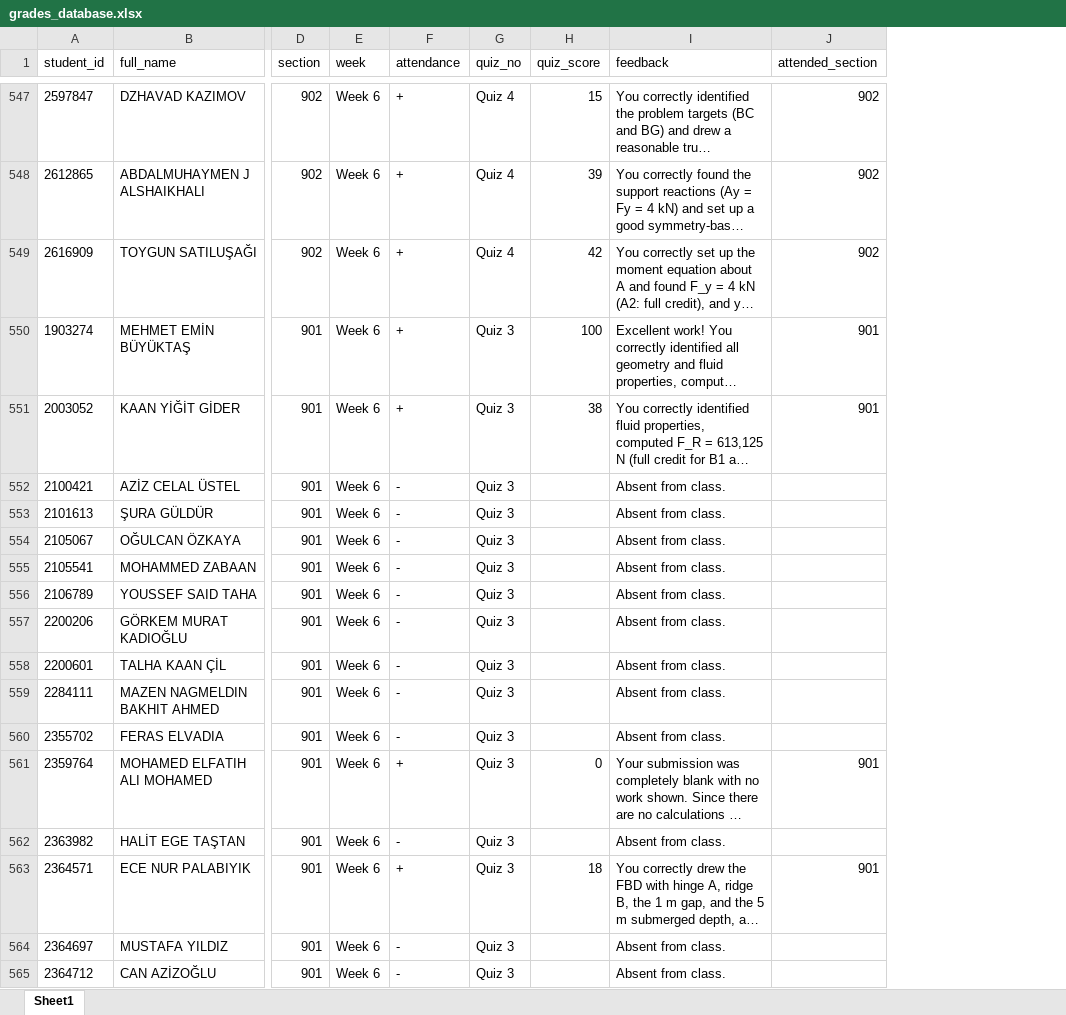
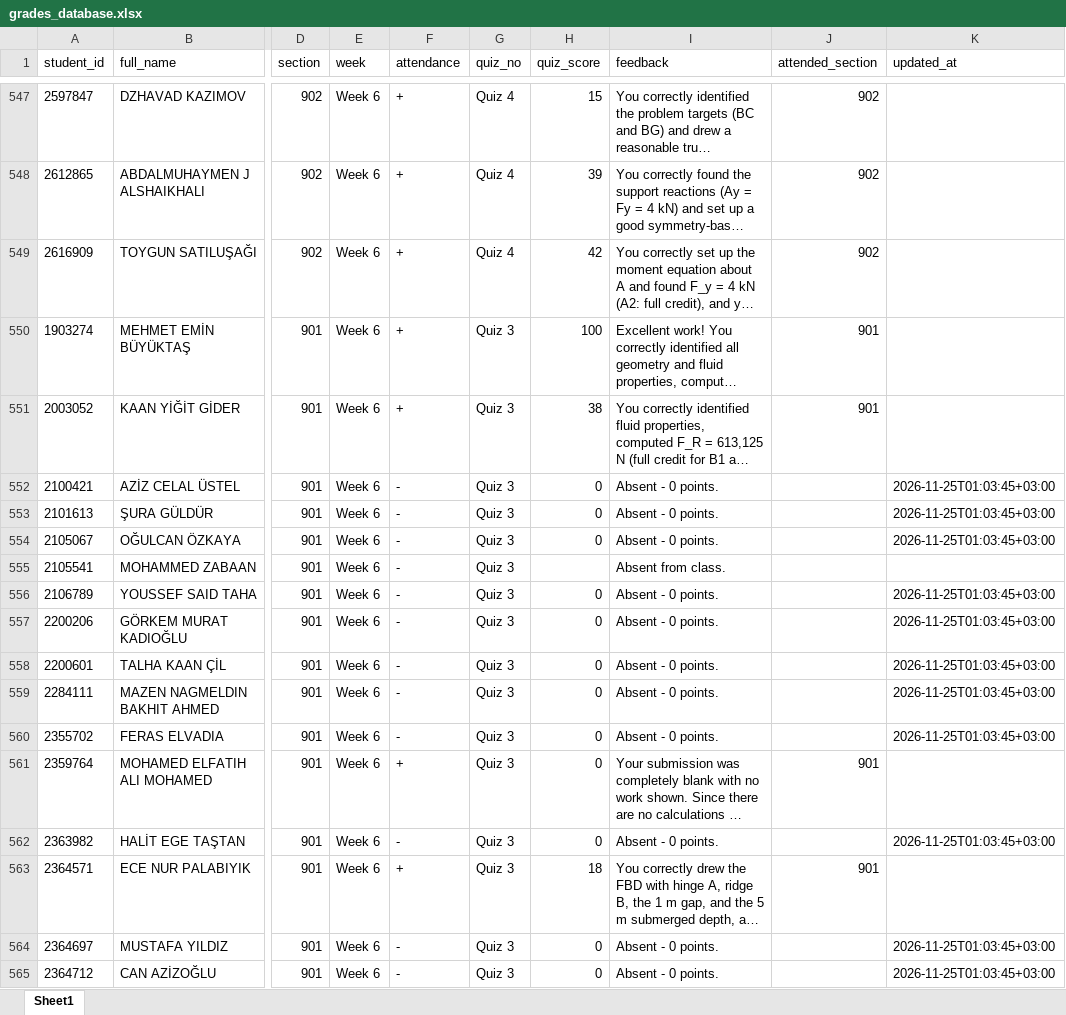
Before and after one commit to gokhangulser0/bau-course-portal, an Excel workbook: grades_database.xlsx, sheet Sheet1, drawn as a sheet; only a part is shown, gaps mark what is left out; long unchanged cells end in …; values as stored, in another font and other column widths than the file's, no borders; the diff covers the shown part only; the diff names each change by its address in the sheet, - before the commit and + after, or states it on an @@ line.

Commit message:
Grade revision: MCH2008 Quiz #2 (901)

```diff
--- a/grades_database.xlsx (sheet Sheet1)
+++ b/grades_database.xlsx (sheet Sheet1)
+column K (updated_at), rows 552-565: 2026-11-25T01:03:45+03:00 | 2026-11-25T01:03:45+03:00 | 2026-11-25T01:03:45+03:00 |  | 2026-11-25T01:03:45+03:00 | 2026-11-25T01:03:45+03:00 | 2026-11-25T01:03:45+03:00 | 2026-11-25T01:03:45+03:00 | 2026-11-25T01:03:45+03:00 |  | 2026-11-25T01:03:45+03:00 |  | 2026-11-25T01:03:45+03:00 | 2026-11-25T01:03:45+03:00
-H552:H554 (quiz_score): (empty)
+H552:H554 (quiz_score): 0
-I552:I554 (feedback): Absent from class.
+I552:I554 (feedback): Absent - 0 points.
-H556:H560 (quiz_score): (empty)
+H556:H560 (quiz_score): 0
-I556:I560 (feedback): Absent from class.
+I556:I560 (feedback): Absent - 0 points.
-H562 (quiz_score): (empty)
+H562 (quiz_score): 0
-I562 (feedback): Absent from class.
+I562 (feedback): Absent - 0 points.
-H564:H565 (quiz_score): (empty)
+H564:H565 (quiz_score): 0
-I564:I565 (feedback): Absent from class.
+I564:I565 (feedback): Absent - 0 points.
```
Also changed, not shown: 479 edited cells elsewhere in this sheet.
